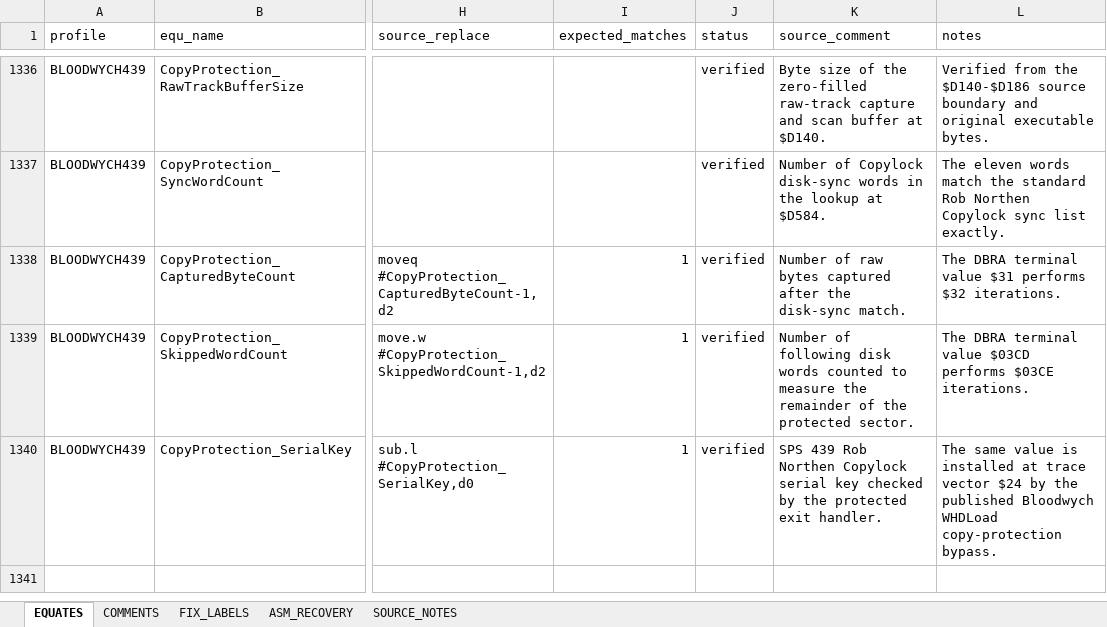
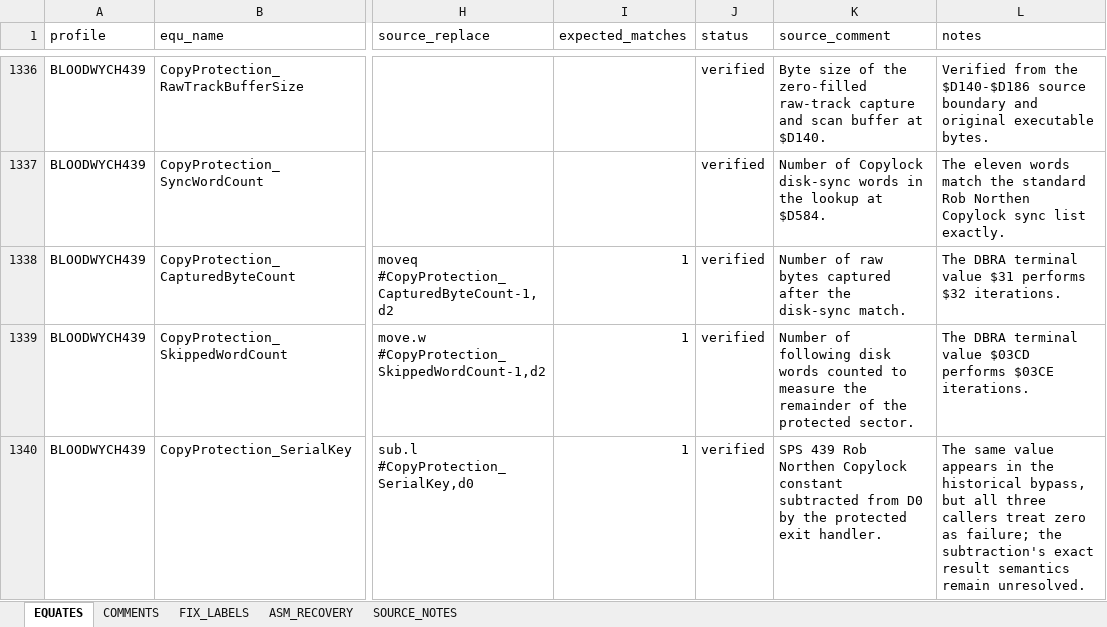
Before and after one commit to HoraceAndTheSpider/Bloodwych-68k, an Excel workbook: cleanup.xlsx, sheet EQUATES, drawn as a sheet; only a part is shown, gaps mark what is left out; values as stored, in another font and other column widths than the file's, no borders; the diff names each change by its address in the sheet, - before the commit and + after, or states it on an @@ line.

Commit message:
missed cleanup update

```diff
--- a/cleanup.xlsx (sheet EQUATES)
+++ b/cleanup.xlsx (sheet EQUATES)
-K1340 (source_comment): …Northen Copylock serial key checked by the…
+K1340 (source_comment): …Northen Copylock constant subtracted from D0 by the…
-L1340 (notes): …same value is installed at trace vector $24 by the published Bloodwych WHDLoad copy-protection bypass.
+L1340 (notes): …same value appears in the historical bypass, but all three callers treat zero as failure; the subtraction's exact result semantics remain unresolved.
```
Also changed, not shown: sheet COMMENTS.
